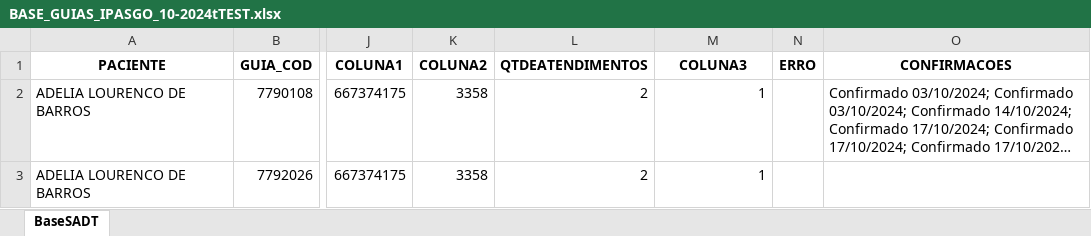
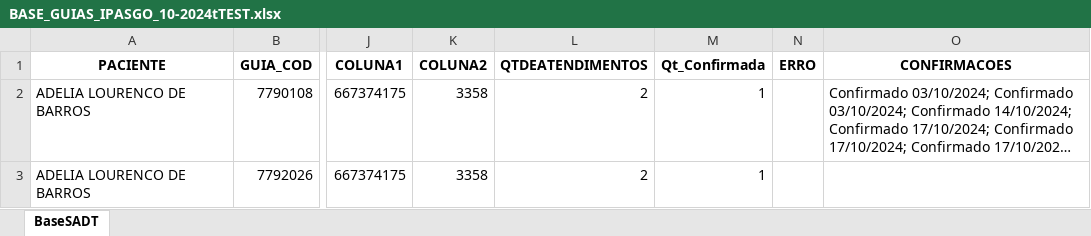
Before and after one commit to joaosouza2/automacao_verificacao_de_consulta_ipasgo, an Excel workbook: BASE_GUIAS_IPASGO_10-2024tTEST.xlsx, sheet BaseSADT, drawn as a sheet; only a part is shown, gaps mark what is left out; long unchanged cells end in …; values as stored, in another font and other column widths than the file's, no borders; the diff names each change by its address in the sheet, - before the commit and + after, or states it on an @@ line.

```diff
--- a/BASE_GUIAS_IPASGO_10-2024tTEST.xlsx (sheet BaseSADT)
+++ b/BASE_GUIAS_IPASGO_10-2024tTEST.xlsx (sheet BaseSADT)
-M1: COLUNA3
+M1: Qt_Confirmada
```
Also changed, not shown: 2 other files.
